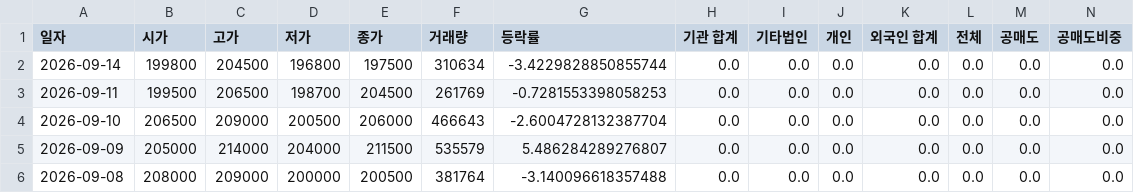
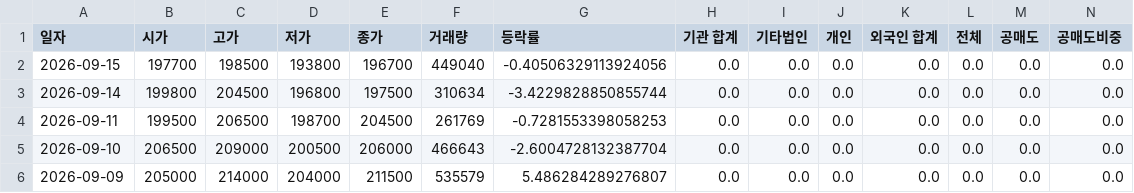
Before and after one commit to ccyun95/Power_telecom_display_work, a CSV file: data/LS_Electric_010120_stock_data.csv, drawn as a sheet; only a part is shown; the shorter side is filled out with more unchanged rows; rows hold the shown columns only; the diff names each change by its address in the sheet, - before the commit and + after, or states it on an @@ line.

```diff
--- a/data/LS_Electric_010120_stock_data.csv
+++ b/data/LS_Electric_010120_stock_data.csv
+row 2: 2026-09-15 | 197700 | 198500 | 193800 | 196700 | 449040 | -0.40506329113924056 | 0.0 | 0.0 | 0.0 | 0.0 | 0.0 | 0.0 | 0.0
```
Also changed, not shown: data/HD_Hyundai_Electric_267260_stock_data.csv, data/HD_Hyundai_Energy_Solutions_322000_stock_data.csv, 10 other files.
